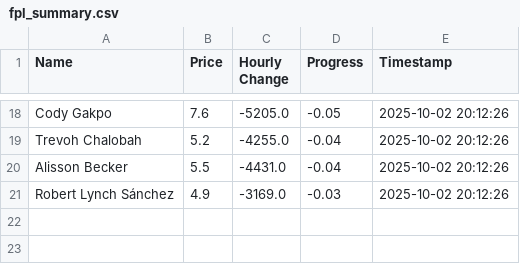
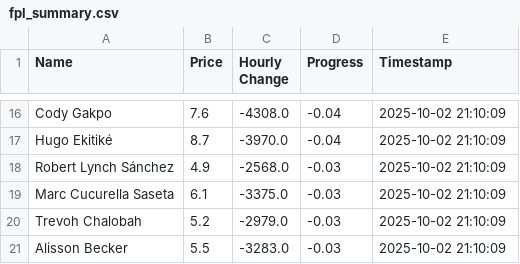
Before and after one commit to muhtasim-maleque/fpl-price-changes, a CSV file: fpl_summary.csv, drawn as a sheet; only a part is shown, gaps mark what is left out; removed rows and columns are numbered as before the commit, all else as after; the diff covers the shown part only; the diff names each change by its address in the sheet, - before the commit and + after, or states it on an @@ line.

```diff
--- a/fpl_summary.csv
+++ b/fpl_summary.csv
-C16 (Hourly Change): -5205.0
+C16 (Hourly Change): -4308.0
-D16 (Progress): -0.05
+D16 (Progress): -0.04
-E16 (Timestamp): 2025-10-02 20:12:26
+E16 (Timestamp): 2025-10-02 21:10:09
+row 17: Hugo Ekitiké | 8.7 | -3970.0 | -0.04 | 2025-10-02 21:10:09
+row 18: Robert Lynch Sánchez | 4.9 | -2568.0 | -0.03 | 2025-10-02 21:10:09
+row 19: Marc Cucurella Saseta | 6.1 | -3375.0 | -0.03 | 2025-10-02 21:10:09
-C20 (Hourly Change): -4255.0
+C20 (Hourly Change): -2979.0
-D20:D21 (Progress): -0.04
+D20:D21 (Progress): -0.03
-E20:E21 (Timestamp): 2025-10-02 20:12:26
+E20:E21 (Timestamp): 2025-10-02 21:10:09
-C21 (Hourly Change): -4431.0
+C21 (Hourly Change): -3283.0
-row 21: Robert Lynch Sánchez | 4.9 | -3169.0 | -0.03 | 2025-10-02 20:12:26
```
Also changed, not shown: 3 added rows, 5 removed rows and 33 edited cells elsewhere in this file, fpl_predictions_log.csv.
